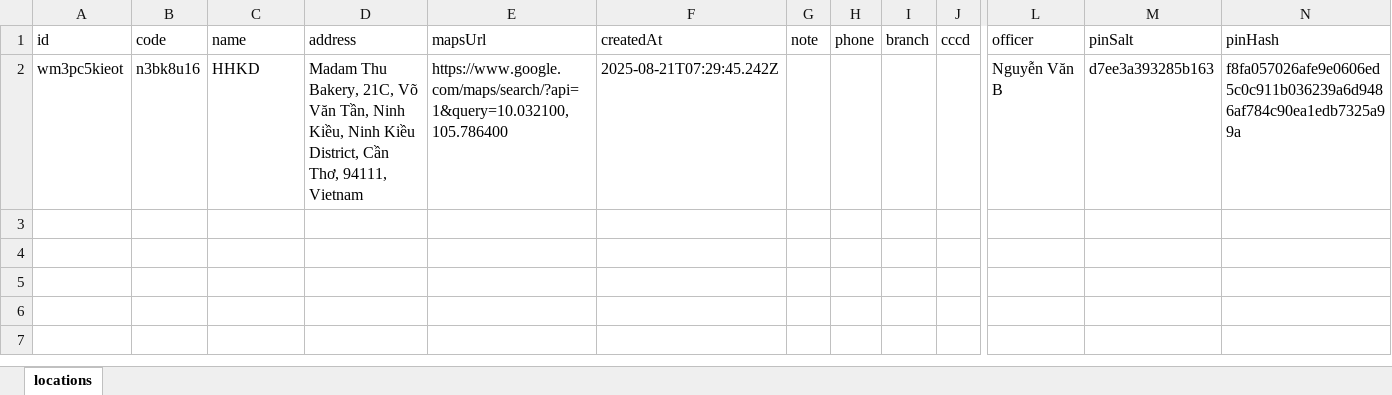
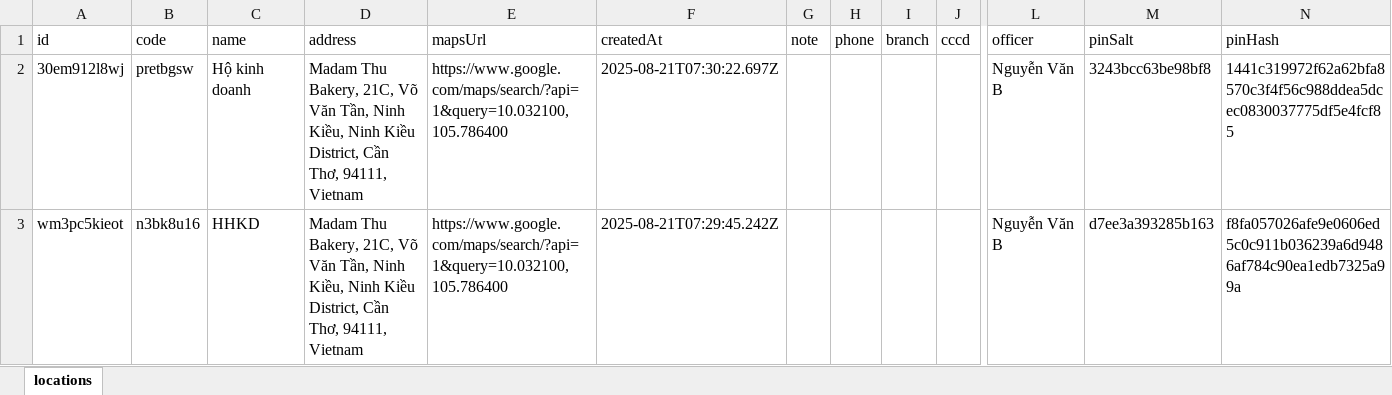
Before and after one commit to tvnghp/QR, an Excel workbook: data.xlsx, sheet locations, drawn as a sheet; only a part is shown, gaps mark what is left out; values as stored, in another font and other column widths than the file's, no borders; rows hold the shown columns only; the diff names each change by its address in the sheet, - before the commit and + after, or states it on an @@ line.

Commit message:
Cập nhật data.xlsx từ công cụ QR

```diff
--- a/data.xlsx (sheet locations)
+++ b/data.xlsx (sheet locations)
+row 2: 30em912l8wj | pretbgsw | Hộ kinh doanh | Madam Thu Bakery, 21C, Võ Văn Tần, Ninh Kiều, Ninh Kiều District, Cần Thơ, 94111, Vietnam | https://www.google.com/maps/search/?api=1&query=10.032100,105.786400 | 2025-08-21T07:30:22.697Z |  |  |  |  | Nguyễn Văn B | 3243bcc63be98bf8 | 1441c319972f62a62bfa8570c3f4f56c988ddea5dcec0830037775df5e4fcf85
```
